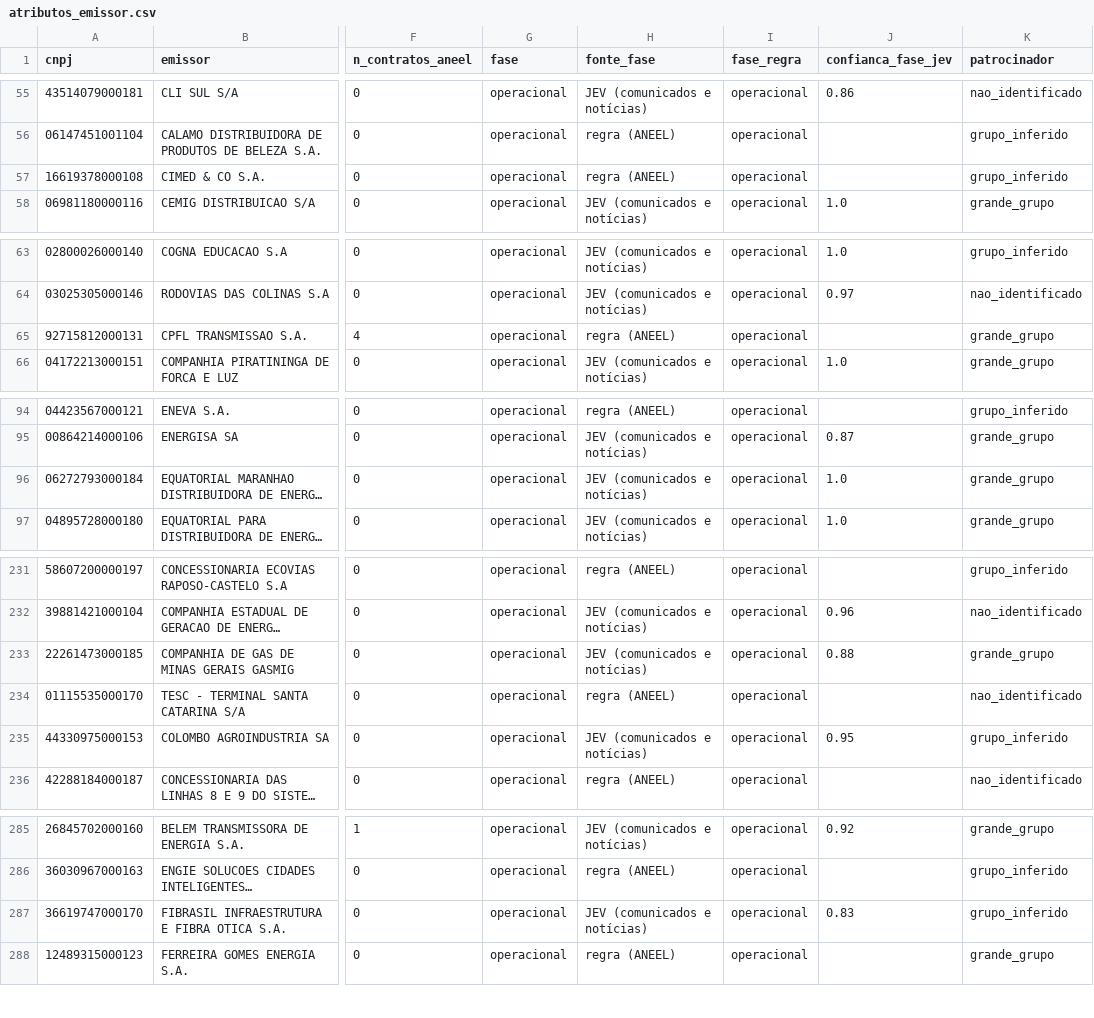
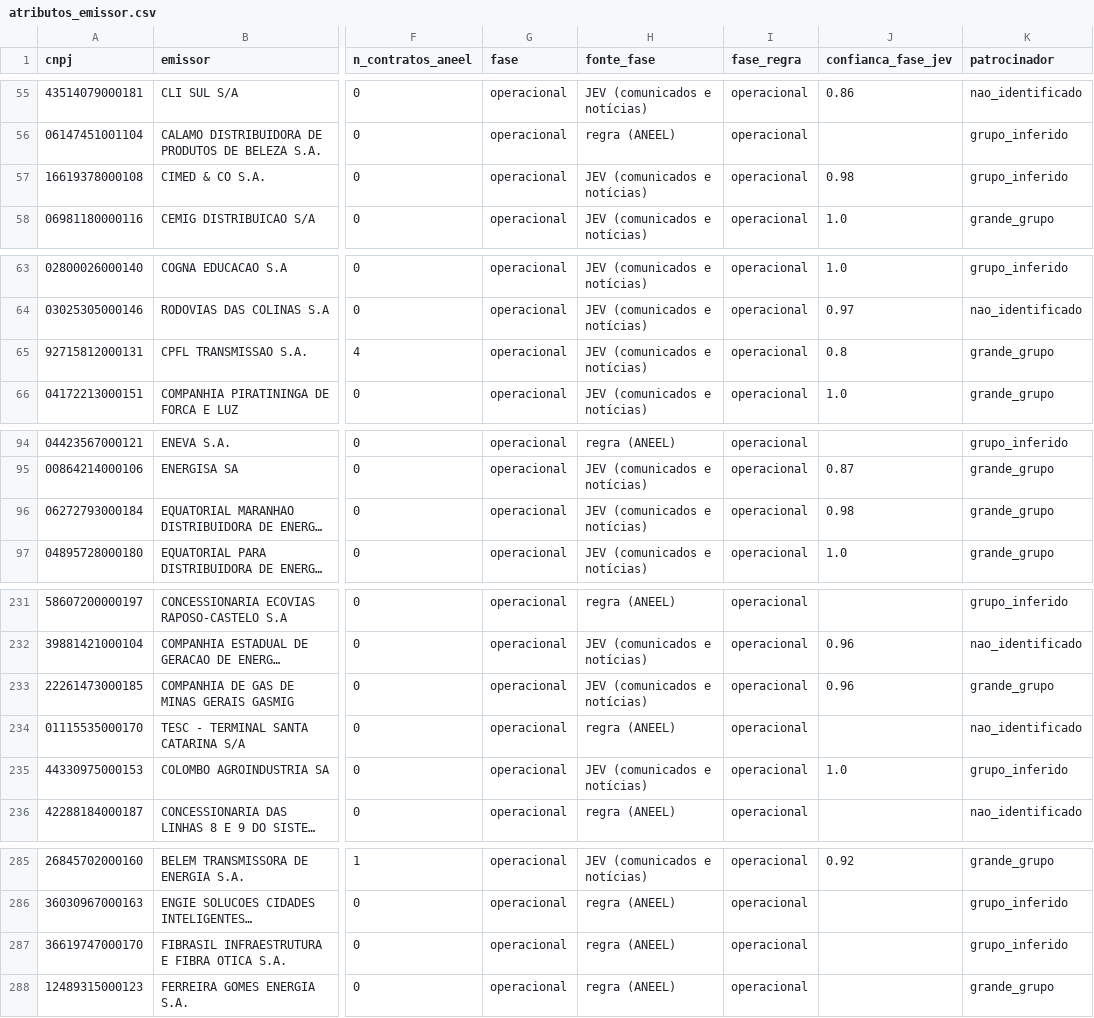
Before and after one commit to alissondpoliveira/grafo-credito, a CSV file: dados/derivados/atributos_emissor.csv, drawn as a sheet; only a part is shown, gaps mark what is left out; long unchanged cells end in …; the diff covers the shown part only; the diff names each change by its address in the sheet, - before the commit and + after, or states it on an @@ line.

```diff
--- a/dados/derivados/atributos_emissor.csv
+++ b/dados/derivados/atributos_emissor.csv
-H57 (fonte_fase): regra (ANEEL)
+H57 (fonte_fase): JEV (comunicados e notícias)
-J57 (confianca_fase_jev): (empty)
+J57 (confianca_fase_jev): 0.98
-H65 (fonte_fase): regra (ANEEL)
+H65 (fonte_fase): JEV (comunicados e notícias)
-J65 (confianca_fase_jev): (empty)
+J65 (confianca_fase_jev): 0.8
-J96 (confianca_fase_jev): 1.0
+J96 (confianca_fase_jev): 0.98
-J233 (confianca_fase_jev): 0.88
+J233 (confianca_fase_jev): 0.96
-J235 (confianca_fase_jev): 0.95
+J235 (confianca_fase_jev): 1.0
-H287 (fonte_fase): JEV (comunicados e notícias)
+H287 (fonte_fase): regra (ANEEL)
-J287 (confianca_fase_jev): 0.83
+J287 (confianca_fase_jev): (empty)
```
Also changed, not shown: 3 edited cells elsewhere in this file, dados/derivados/jev/fila_revisao.csv, dados/derivados/spread_justo/2026-11-25.csv, 10 other files.
